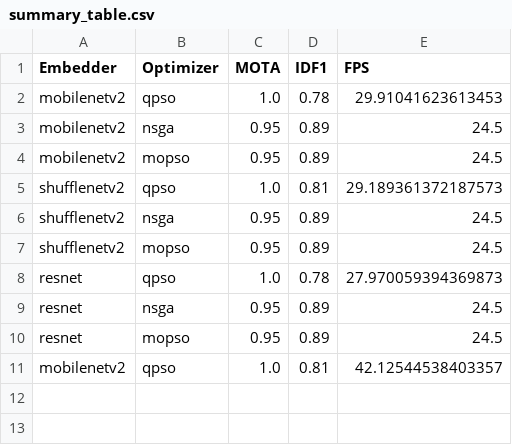
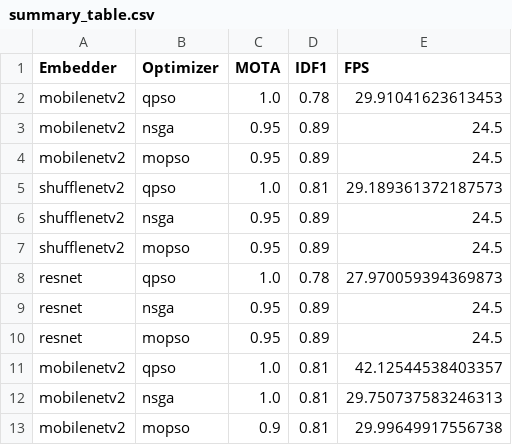
Before and after one commit to maxprogrammer007/NPP-People-Tracking, a CSV file: results/summary_table.csv, drawn as a sheet; the diff names each change by its address in the sheet, - before the commit and + after, or states it on an @@ line.

Commit message:
Update summary_table.csv

```diff
--- a/results/summary_table.csv
+++ b/results/summary_table.csv
+row 12: mobilenetv2 | nsga | 1.0 | 0.81 | 29.750737583246313
+row 13: mobilenetv2 | mopso | 0.9 | 0.81 | 29.99649917556738
```
